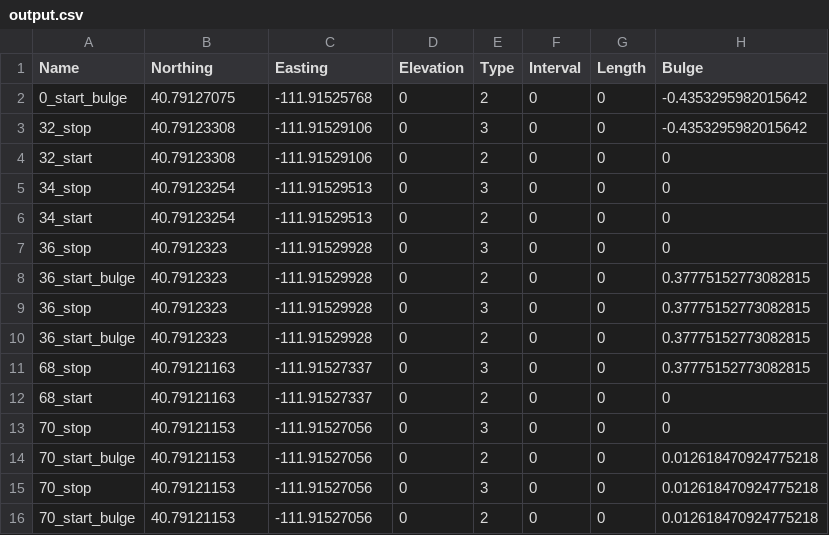
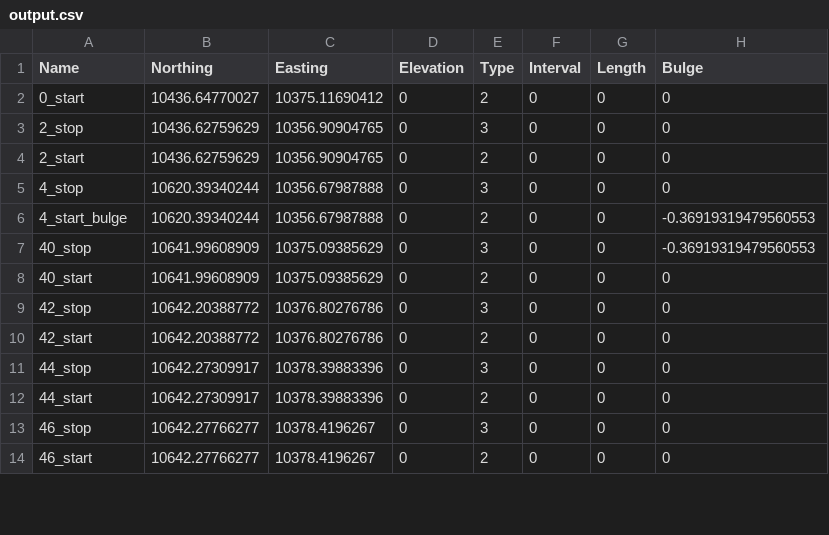
Before and after one commit to Civdrone/bulge_after_offset, a CSV file: output.csv, drawn as a sheet; only a part is shown; the diff covers the shown part only.

```diff
--- a/output.csv
+++ b/output.csv
@@ -1,16 +1,14 @@
 Name,Northing,Easting,Elevation,Type,Interval,Length,Bulge
-0_start_bulge,40.79127075,-111.91525768,0,2,0,0,-0.4353295982015642
-32_stop,40.79123308,-111.91529106,0,3,0,0,-0.4353295982015642
-32_start,40.79123308,-111.91529106,0,2,0,0,0
-34_stop,40.79123254,-111.91529513,0,3,0,0,0
-34_start,40.79123254,-111.91529513,0,2,0,0,0
-36_stop,40.7912323,-111.91529928,0,3,0,0,0
-36_start_bulge,40.7912323,-111.91529928,0,2,0,0,0.37775152773082815
-36_stop,40.7912323,-111.91529928,0,3,0,0,0.37775152773082815
-36_start_bulge,40.7912323,-111.91529928,0,2,0,0,0.37775152773082815
-68_stop,40.79121163,-111.91527337,0,3,0,0,0.37775152773082815
-68_start,40.79121163,-111.91527337,0,2,0,0,0
-70_stop,40.79121153,-111.91527056,0,3,0,0,0
-70_start_bulge,40.79121153,-111.91527056,0,2,0,0,0.012618470924775218
-70_stop,40.79121153,-111.91527056,0,3,0,0,0.012618470924775218
-70_start_bulge,40.79121153,-111.91527056,0,2,0,0,0.012618470924775218
+0_start,10436.64770027,10375.11690412,0,2,0,0,0
+2_stop,10436.62759629,10356.90904765,0,3,0,0,0
+2_start,10436.62759629,10356.90904765,0,2,0,0,0
+4_stop,10620.39340244,10356.67987888,0,3,0,0,0
+4_start_bulge,10620.39340244,10356.67987888,0,2,0,0,-0.36919319479560553
+40_stop,10641.99608909,10375.09385629,0,3,0,0,-0.36919319479560553
+40_start,10641.99608909,10375.09385629,0,2,0,0,0
+42_stop,10642.20388772,10376.80276786,0,3,0,0,0
+42_start,10642.20388772,10376.80276786,0,2,0,0,0
+44_stop,10642.27309917,10378.39883396,0,3,0,0,0
+44_start,10642.27309917,10378.39883396,0,2,0,0,0
+46_stop,10642.27766277,10378.4196267,0,3,0,0,0
+46_start,10642.27766277,10378.4196267,0,2,0,0,0
```
Also changed, not shown: 16 edited cells elsewhere in this file, 3 other files.
